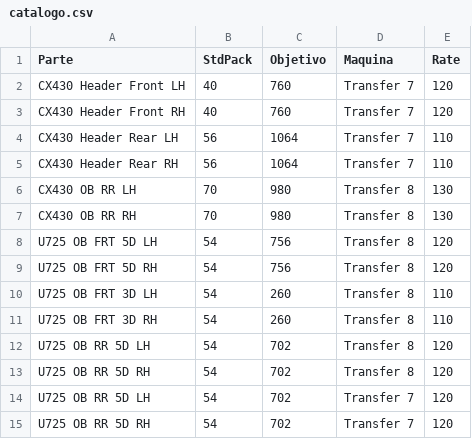
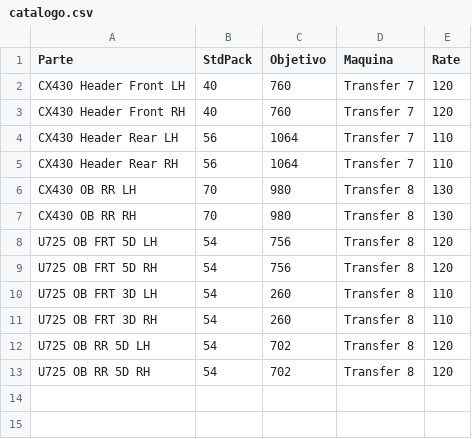
Before and after one commit to miguelsot0b/sistema-kanban-transfer-ford, a CSV file: catalogo.csv, drawn as a sheet.

Commit message:
Fix duplicate entries for U725 OB RR 5D parts in catalog; ensure correct transfer assignment for consistency

```diff
--- a/catalogo.csv
+++ b/catalogo.csv
@@ -13,3 +13 @@ U725 OB RR 5D LH,54,702,Transfer 8,120
 U725 OB RR 5D RH,54,702,Transfer 8,120
-U725 OB RR 5D LH,54,702,Transfer 7,120
-U725 OB RR 5D RH,54,702,Transfer 7,120
```
